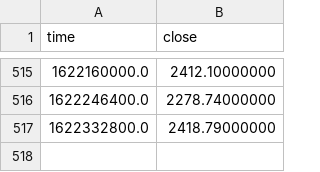
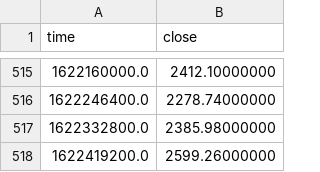
Before and after one commit to roblen001/Crypto-Bot, a CSV file: ETH_hourly_data.csv, drawn as a sheet; only a part is shown, gaps mark what is left out.

```diff
--- a/ETH_hourly_data.csv
+++ b/ETH_hourly_data.csv
@@ -516,2 +516,3 @@ time,close
 1622246400.0,2278.74000000
-1622332800.0,2418.79000000
+1622332800.0,2385.98000000
+1622419200.0,2599.26000000
```
Also changed, not shown: transaction_history.csv, 8 other files.
